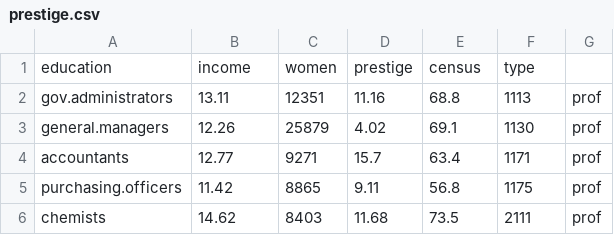
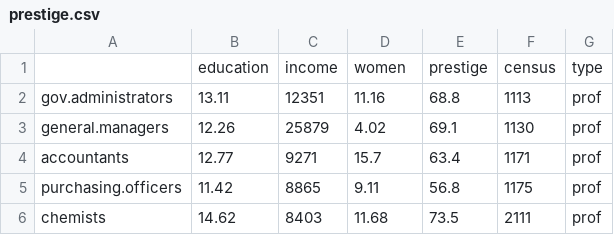
Before and after one commit to sipbs-compbiol/BM432, a CSV file: notebooks/data/prestige.csv, drawn as a sheet; only a part is shown.

Commit message:
add linear regression example to Minitab notebook

```diff
--- a/notebooks/data/prestige.csv
+++ b/notebooks/data/prestige.csv
@@ -1,2 +1,2 @@
-"education","income","women","prestige","census","type"
+"","education","income","women","prestige","census","type"
 "gov.administrators",13.11,12351,11.16,68.8,1113,"prof"
```
Also changed, not shown: 10 other files.
